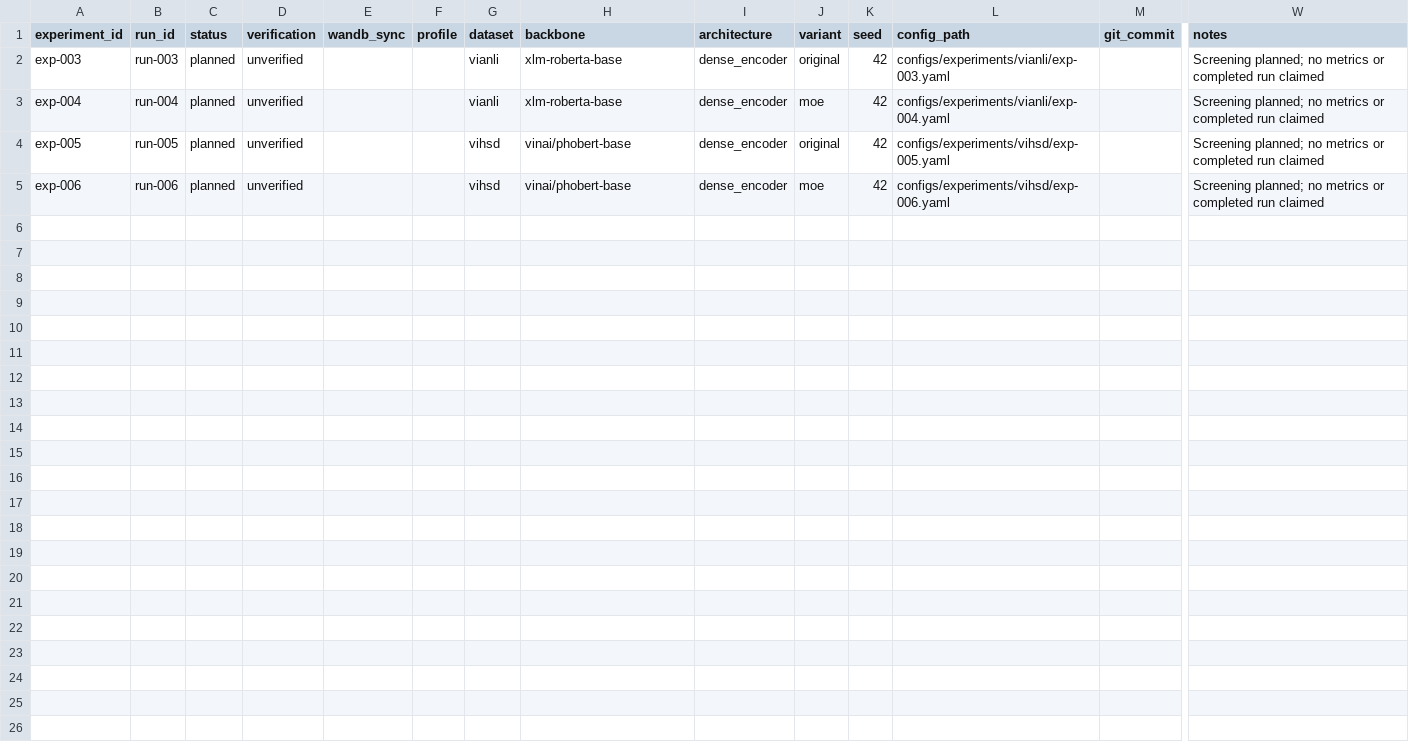
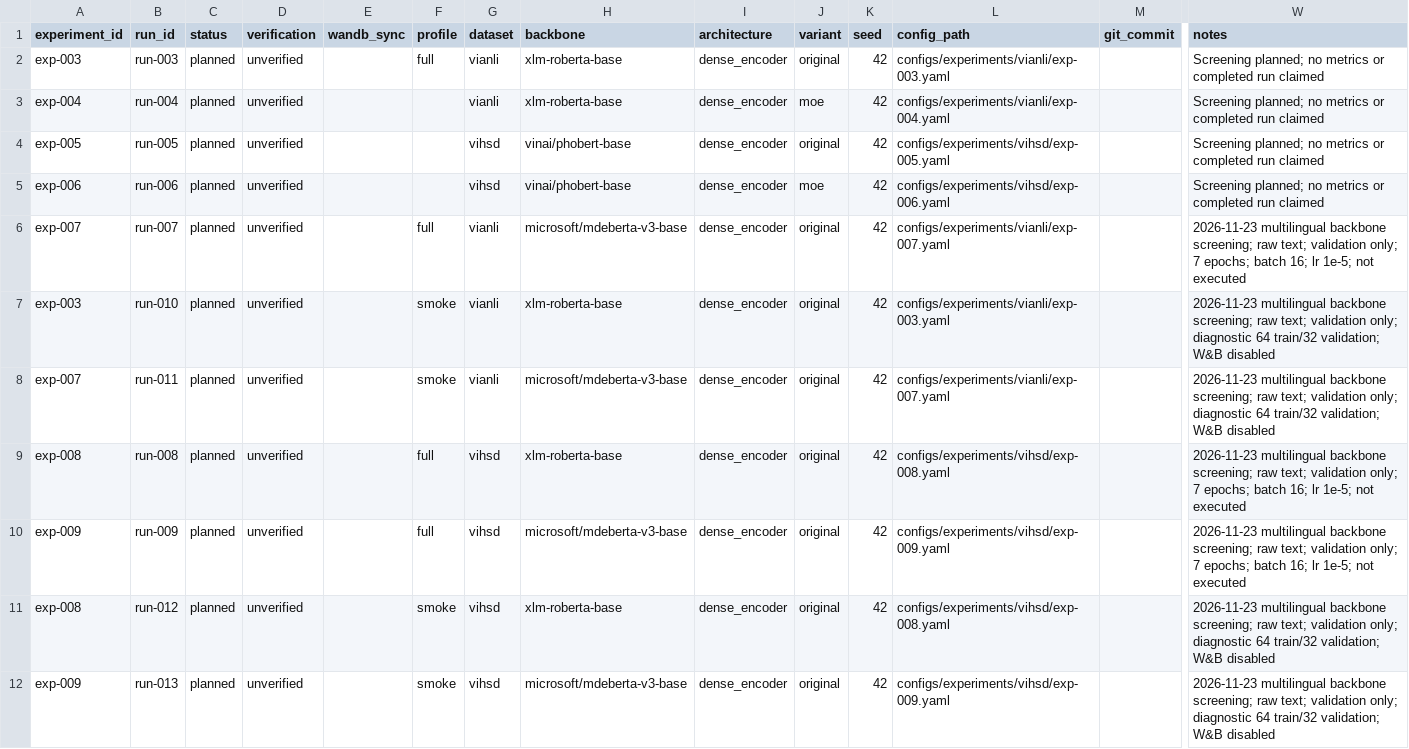
Before and after one commit to lngphgthao/moe-vihsd, a CSV file: experiments/experiment_tracker.csv, drawn as a sheet; only a part is shown, gaps mark what is left out; rows hold the shown columns only; the diff names each change by its address in the sheet, - before the commit and + after, or states it on an @@ line.

Commit message:
configs: backbone screening

```diff
--- a/experiments/experiment_tracker.csv
+++ b/experiments/experiment_tracker.csv
-F2 (profile): (empty)
+F2 (profile): full
+row 6: exp-007 | run-007 | planned | unverified |  | full | vianli | microsoft/mdeberta-v3-base | dense_encoder | original | 42 | configs/experiments/vianli/exp-007.yaml |  | 2026-11-23 multilingual backbone screening; raw text; validation only; 7 epochs; batch 16; lr 1e-5; not executed
+row 7: exp-003 | run-010 | planned | unverified |  | smoke | vianli | xlm-roberta-base | dense_encoder | original | 42 | configs/experiments/vianli/exp-003.yaml |  | 2026-11-23 multilingual backbone screening; raw text; validation only; diagnostic 64 train/32 validation; W&B disabled
+row 8: exp-007 | run-011 | planned | unverified |  | smoke | vianli | microsoft/mdeberta-v3-base | dense_encoder | original | 42 | configs/experiments/vianli/exp-007.yaml |  | 2026-11-23 multilingual backbone screening; raw text; validation only; diagnostic 64 train/32 validation; W&B disabled
+row 9: exp-008 | run-008 | planned | unverified |  | full | vihsd | xlm-roberta-base | dense_encoder | original | 42 | configs/experiments/vihsd/exp-008.yaml |  | 2026-11-23 multilingual backbone screening; raw text; validation only; 7 epochs; batch 16; lr 1e-5; not executed
+row 10: exp-009 | run-009 | planned | unverified |  | full | vihsd | microsoft/mdeberta-v3-base | dense_encoder | original | 42 | configs/experiments/vihsd/exp-009.yaml |  | 2026-11-23 multilingual backbone screening; raw text; validation only; 7 epochs; batch 16; lr 1e-5; not executed
+row 11: exp-008 | run-012 | planned | unverified |  | smoke | vihsd | xlm-roberta-base | dense_encoder | original | 42 | configs/experiments/vihsd/exp-008.yaml |  | 2026-11-23 multilingual backbone screening; raw text; validation only; diagnostic 64 train/32 validation; W&B disabled
+row 12: exp-009 | run-013 | planned | unverified |  | smoke | vihsd | microsoft/mdeberta-v3-base | dense_encoder | original | 42 | configs/experiments/vihsd/exp-009.yaml |  | 2026-11-23 multilingual backbone screening; raw text; validation only; diagnostic 64 train/32 validation; W&B disabled
```
Also changed, not shown: 19 other files.
